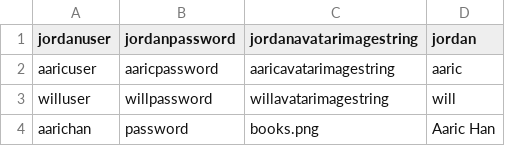
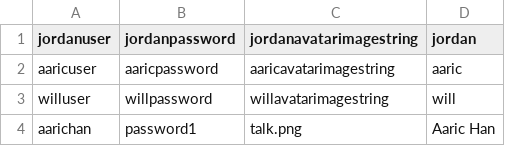
Before and after one commit to williamconvertino/Board-Game-Engine, a CSV file: data/profiles/playerProfiles.csv, drawn as a sheet.

```diff
--- a/data/profiles/playerProfiles.csv
+++ b/data/profiles/playerProfiles.csv
@@ -3,2 +3,2 @@
 "willuser","willpassword","willavatarimagestring","will"
-"aarichan","password","books.png","Aaric Han"
+"aarichan","password1","talk.png","Aaric Han"
```
Also changed, not shown: 9 other files.
